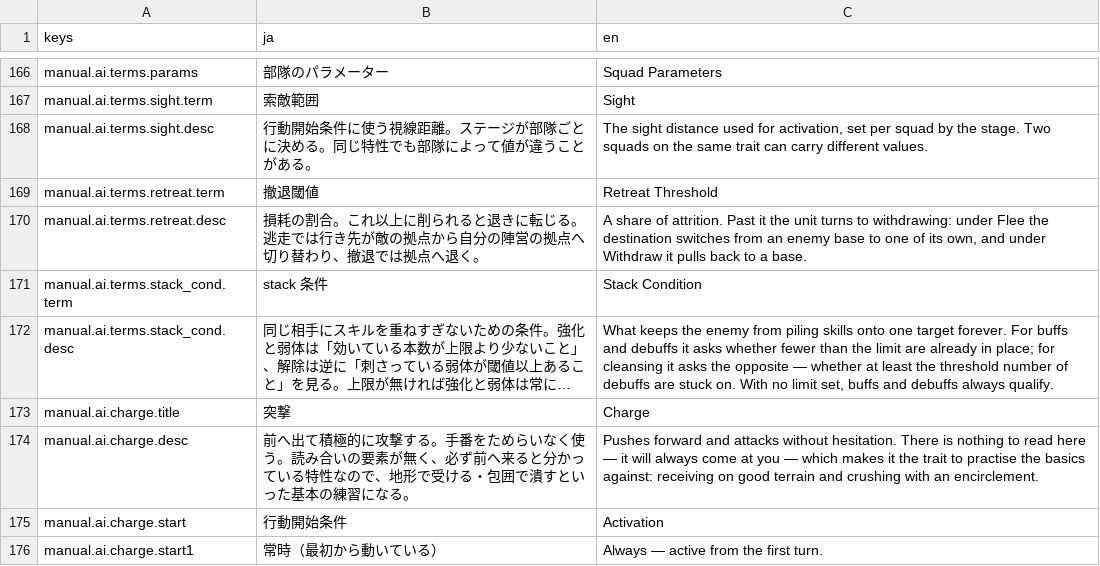
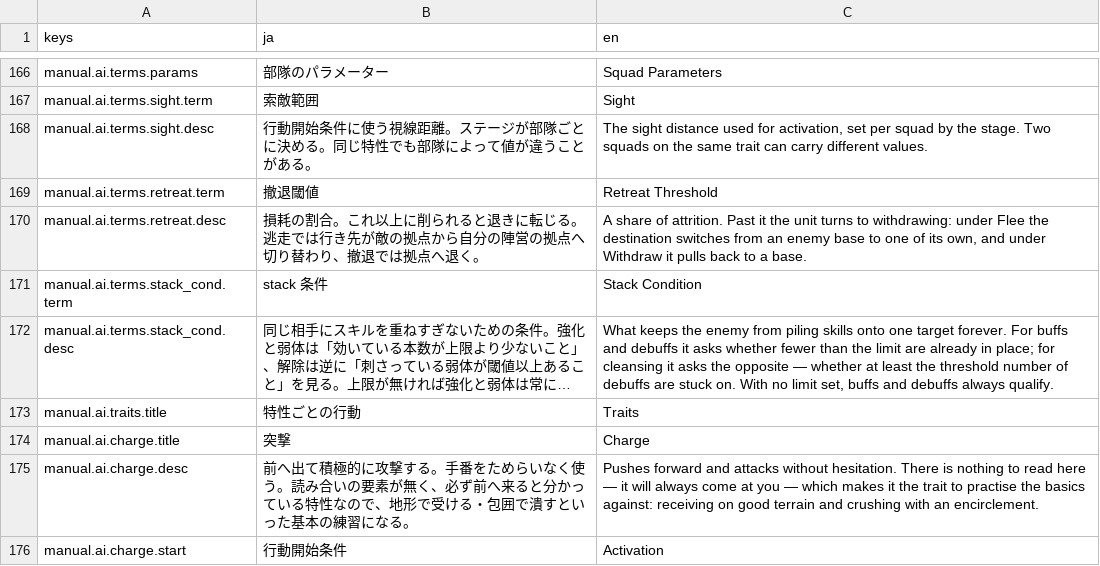
Before and after one commit to sway11466/senaris, a CSV file: godot/data/i18n/manual.csv, drawn as a sheet; only a part is shown, gaps mark what is left out; the shorter side is filled out with more unchanged rows; long unchanged cells end in …; the diff names each change by its address in the sheet, - before the commit and + after, or states it on an @@ line.

Commit message:
feat(manual): 目次を常時展開にし、敵AIの特性をタブにまとめる
目次が入れ替わると、切り替わったことに気づきにくかった。章と節を同時に出し、
節を持つ章は章名を縦に書いた板で束ねる。押せるのは節の行だけになる。
敵AIの節は 共通の仕組み／用語／特性ごとの行動／輸送ユニット の4本。特性8つは
本文ペインの上のタブで切り替え、情報パネルと同じ規約で特性アイコンを載せる。
節の見出しとタブはスクロールの外に置き、本文を繰っている間も見えたままにする。

```diff
--- a/godot/data/i18n/manual.csv
+++ b/godot/data/i18n/manual.csv
+row 173: manual.ai.traits.title | 特性ごとの行動 | Traits
```
Also changed, not shown: godot/data/i18n/ui.csv, 10 other files.
